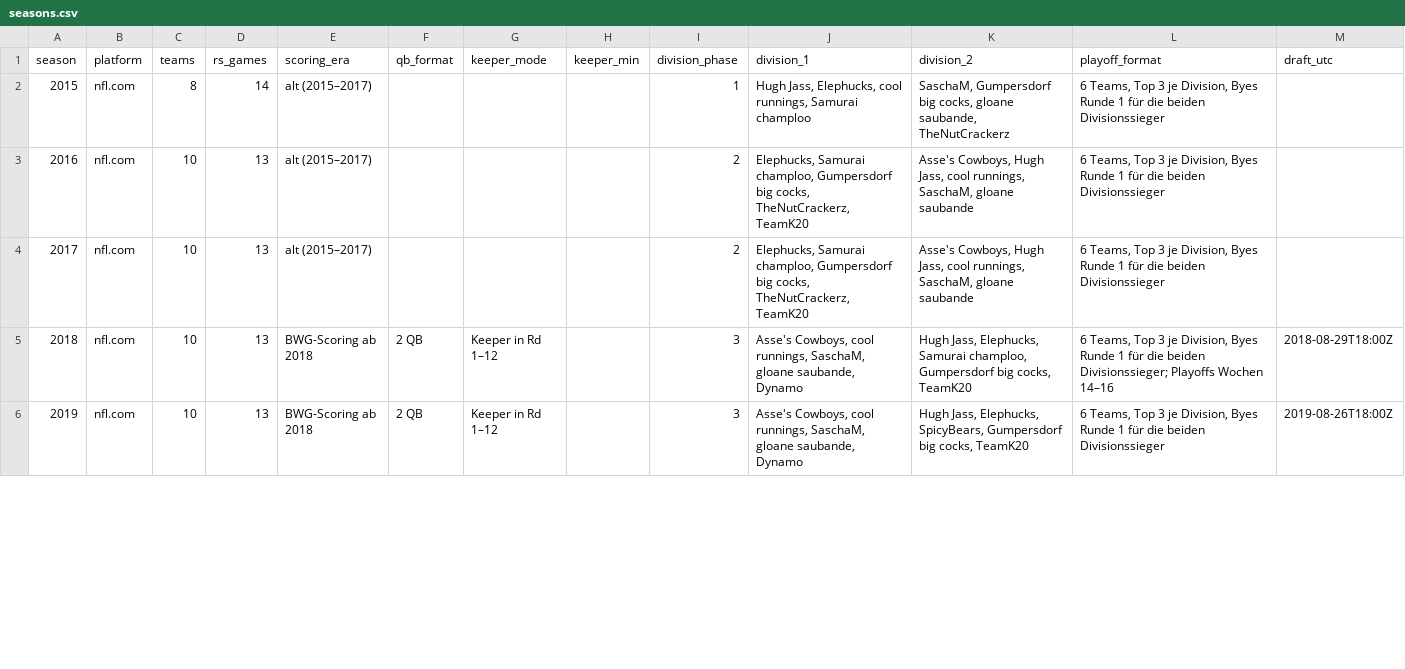
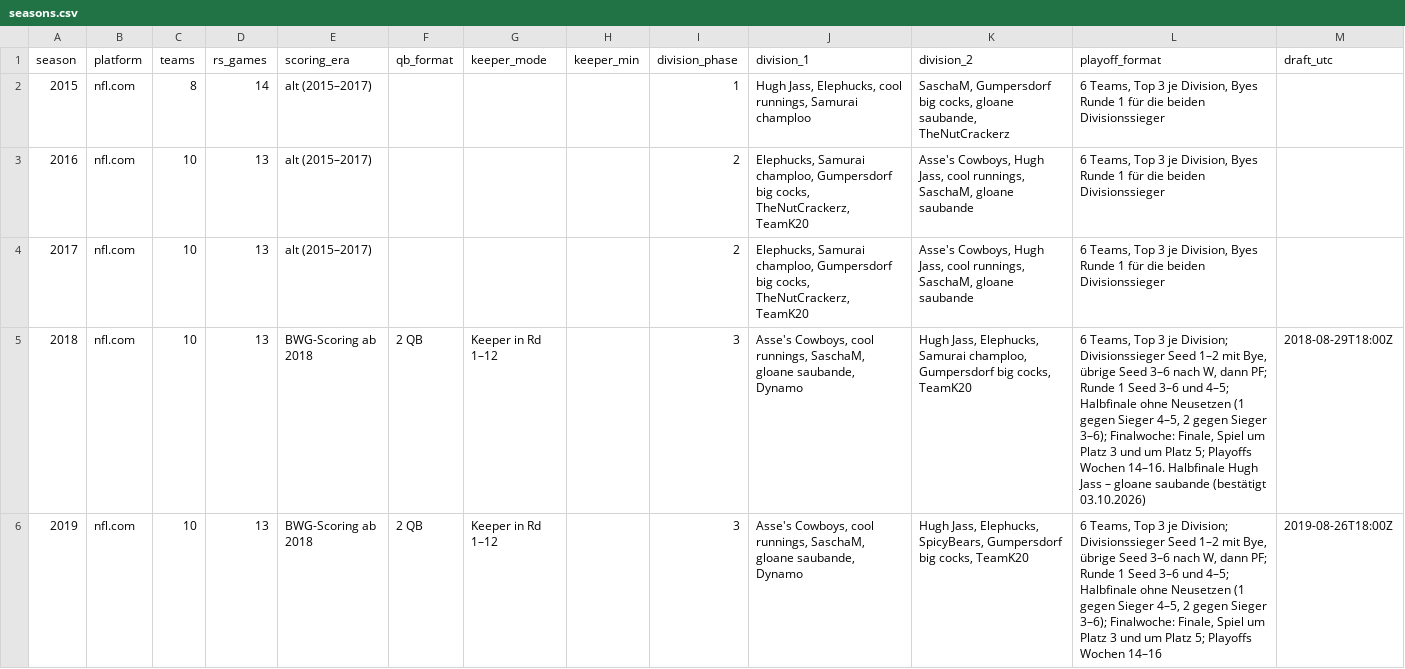
Before and after one commit to frest2101/bwg-fantasy, a CSV file: data/history/seasons.csv, drawn as a sheet; only a part is shown; the diff covers the shown part only.

```diff
--- a/data/history/seasons.csv
+++ b/data/history/seasons.csv
@@ -4,3 +4,3 @@ season,platform,teams,rs_games,scoring_era,qb_format,keeper_mode,keeper_min,divi
 2017,nfl.com,10,13,alt (2015–2017),,,,2,"Elephucks, Samurai champloo, Gumpersdorf big cocks, TheNutCrackerz, TeamK20","Asse's Cowboys, Hugh Jass, cool runnings, SaschaM, gloane saubande","6 Teams, Top 3 je Division, Byes Runde 1 für die beiden Divisionssieger",
-2018,nfl.com,10,13,BWG-Scoring ab 2018,2 QB,Keeper in Rd 1–12,,3,"Asse's Cowboys, cool runnings, SaschaM, gloane saubande, Dynamo","Hugh Jass, Elephucks, Samurai champloo, Gumpersdorf big cocks, TeamK20","6 Teams, Top 3 je Division, Byes Runde 1 für die beiden Divisionssieger; Playoffs Wochen 14–16",2018-08-29T18:00Z
-2019,nfl.com,10,13,BWG-Scoring ab 2018,2 QB,Keeper in Rd 1–12,,3,"Asse's Cowboys, cool runnings, SaschaM, gloane saubande, Dynamo","Hugh Jass, Elephucks, SpicyBears, Gumpersdorf big cocks, TeamK20","6 Teams, Top 3 je Division, Byes Runde 1 für die beiden Divisionssieger",2019-08-26T18:00Z
+2018,nfl.com,10,13,BWG-Scoring ab 2018,2 QB,Keeper in Rd 1–12,,3,"Asse's Cowboys, cool runnings, SaschaM, gloane saubande, Dynamo","Hugh Jass, Elephucks, Samurai champloo, Gumpersdorf big cocks, TeamK20","6 Teams, Top 3 je Division; Divisionssieger Seed 1–2 mit Bye, übrige Seed 3–6 nach W, dann PF; Runde 1 Seed 3–6 und 4–5; Halbfinale ohne Neusetzen (1 gegen Sieger 4–5, 2 gegen Sieger 3–6); Finalwoche: Finale, Spiel um Platz 3 und um Platz 5; Playoffs Wochen 14–16. Halbfinale Hugh Jass – gloane saubande (bestätigt 03.10.2026)",2018-08-29T18:00Z
+2019,nfl.com,10,13,BWG-Scoring ab 2018,2 QB,Keeper in Rd 1–12,,3,"Asse's Cowboys, cool runnings, SaschaM, gloane saubande, Dynamo","Hugh Jass, Elephucks, SpicyBears, Gumpersdorf big cocks, TeamK20","6 Teams, Top 3 je Division; Divisionssieger Seed 1–2 mit Bye, übrige Seed 3–6 nach W, dann PF; Runde 1 Seed 3–6 und 4–5; Halbfinale ohne Neusetzen (1 gegen Sieger 4–5, 2 gegen Sieger 3–6); Finalwoche: Finale, Spiel um Platz 3 und um Platz 5; Playoffs Wochen 14–16",2019-08-26T18:00Z
```
Also changed, not shown: 3 edited cells elsewhere in this file, data/history/matchups_hist.csv, 6 other files.
